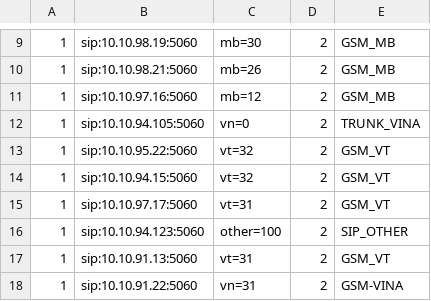
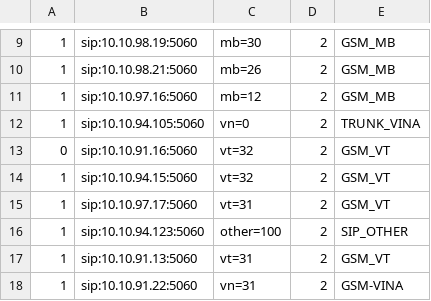
Before and after one commit to devops-itcs/CONFIG-CHANNEL-VPB-MAIN, a CSV file: gsm.csv, drawn as a sheet; only a part is shown, gaps mark what is left out.

Commit message:
Update gsm.csv

```diff
--- a/gsm.csv
+++ b/gsm.csv
@@ -12,3 +12,3 @@
 1,sip:10.10.94.105:5060,vn=0,2,TRUNK_VINA
-1,sip:10.10.95.22:5060,vt=32,2,GSM_VT
+0,sip:10.10.91.16:5060,vt=32,2,GSM_VT
 1,sip:10.10.94.15:5060,vt=32,2,GSM_VT
```
